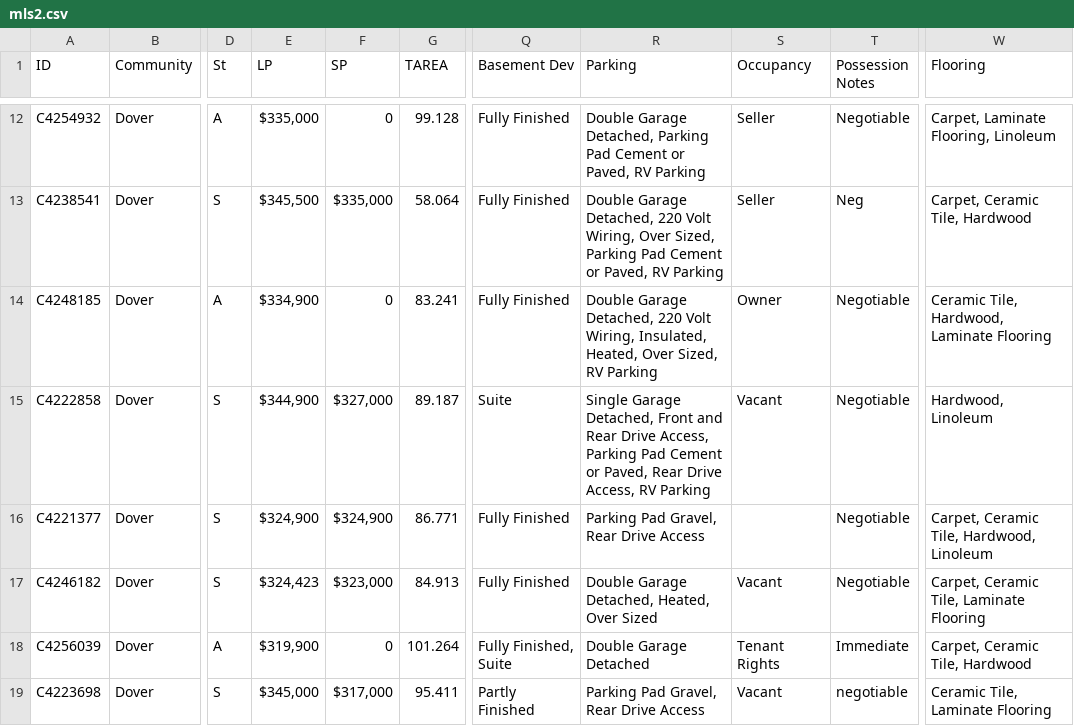
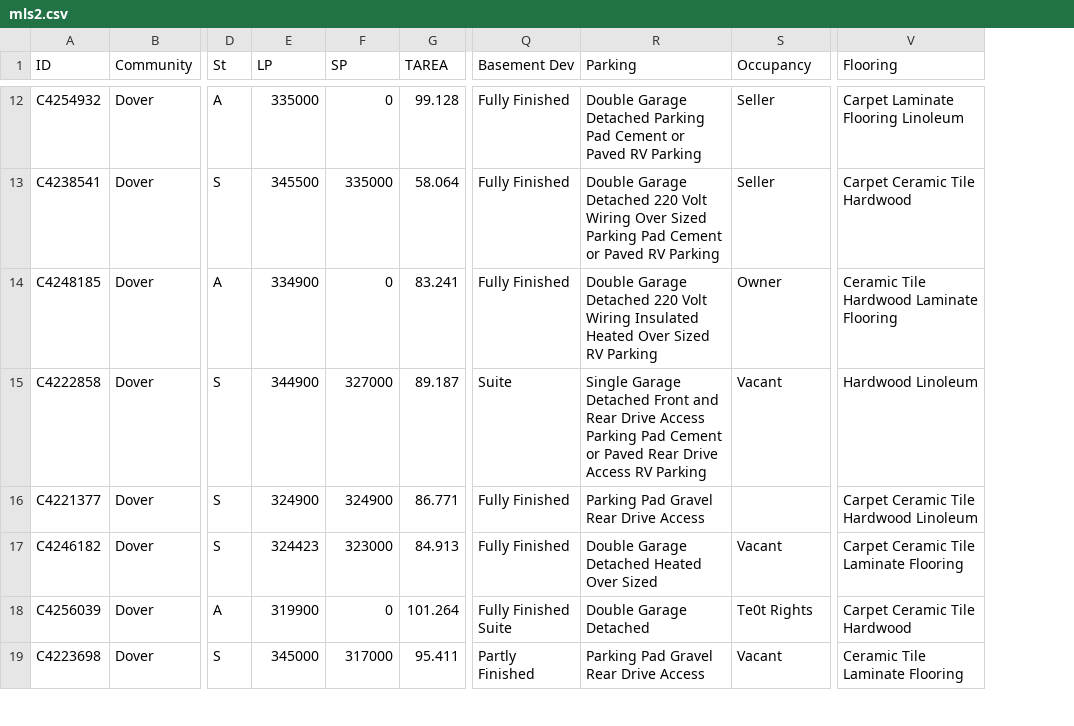
Before and after one commit to HKrishna31415/ML-workshops-CalPoly, a CSV file: mls2.csv, drawn as a sheet; only a part is shown, gaps mark what is left out; removed rows and columns are numbered as before the commit, all else as after; the diff covers the shown part only; the diff names each change by its address in the sheet, - before the commit and + after, or states it on an @@ line.

```diff
--- a/mls2.csv
+++ b/mls2.csv
-column T (Possession Notes), rows 12-19: Negotiable | Neg | Negotiable | Negotiable | Negotiable | Negotiable | Immediate | negotiable
-E12 (LP): $335,000
+E12 (LP): 335000
-R12 (Parking): Double Garage Detached, Parking Pad Cement or Paved, RV Parking
+R12 (Parking): Double Garage Detached Parking Pad Cement or Paved RV Parking
-V12 (Flooring): Carpet, Laminate Flooring, Linoleum
+V12 (Flooring): Carpet Laminate Flooring Linoleum
-E13 (LP): $345,500
+E13 (LP): 345500
-F13 (SP): $335,000
+F13 (SP): 335000
-R13 (Parking): Double Garage Detached, 220 Volt Wiring, Over Sized, Parking Pad Cement or Paved, RV Parking
+R13 (Parking): Double Garage Detached 220 Volt Wiring Over Sized Parking Pad Cement or Paved RV Parking
-V13 (Flooring): Carpet, Ceramic Tile, Hardwood
+V13 (Flooring): Carpet Ceramic Tile Hardwood
-E14 (LP): $334,900
+E14 (LP): 334900
-R14 (Parking): Double Garage Detached, 220 Volt Wiring, Insulated, Heated, Over Sized, RV Parking
+R14 (Parking): Double Garage Detached 220 Volt Wiring Insulated Heated Over Sized RV Parking
-V14 (Flooring): Ceramic Tile, Hardwood, Laminate Flooring
+V14 (Flooring): Ceramic Tile Hardwood Laminate Flooring
-E15 (LP): $344,900
+E15 (LP): 344900
-F15 (SP): $327,000
+F15 (SP): 327000
-R15 (Parking): Single Garage Detached, Front and Rear Drive Access, Parking Pad Cement or Paved, Rear Drive Access, RV Parking
+R15 (Parking): Single Garage Detached Front and Rear Drive Access Parking Pad Cement or Paved Rear Drive Access RV Parking
-V15 (Flooring): Hardwood, Linoleum
+V15 (Flooring): Hardwood Linoleum
-E16 (LP): $324,900
+E16 (LP): 324900
-F16 (SP): $324,900
+F16 (SP): 324900
-R16 (Parking): Parking Pad Gravel, Rear Drive Access
+R16 (Parking): Parking Pad Gravel Rear Drive Access
-V16 (Flooring): Carpet, Ceramic Tile, Hardwood, Linoleum
+V16 (Flooring): Carpet Ceramic Tile Hardwood Linoleum
-E17 (LP): $324,423
+E17 (LP): 324423
-F17 (SP): $323,000
+F17 (SP): 323000
-R17 (Parking): Double Garage Detached, Heated, Over Sized
+R17 (Parking): Double Garage Detached Heated Over Sized
-V17 (Flooring): Carpet, Ceramic Tile, Laminate Flooring
+V17 (Flooring): Carpet Ceramic Tile Laminate Flooring
-E18 (LP): $319,900
+E18 (LP): 319900
-Q18 (Basement Dev): Fully Finished, Suite
+Q18 (Basement Dev): Fully Finished Suite
-S18 (Occupancy): Tenant Rights
+S18 (Occupancy): Te0t Rights
-V18 (Flooring): Carpet, Ceramic Tile, Hardwood
+V18 (Flooring): Carpet Ceramic Tile Hardwood
-E19 (LP): $345,000
+E19 (LP): 345000
-F19 (SP): $317,000
+F19 (SP): 317000
-R19 (Parking): Parking Pad Gravel, Rear Drive Access
+R19 (Parking): Parking Pad Gravel Rear Drive Access
-V19 (Flooring): Ceramic Tile, Laminate Flooring
+V19 (Flooring): Ceramic Tile Laminate Flooring
```
Also changed, not shown: 120 edited cells elsewhere in this file.
